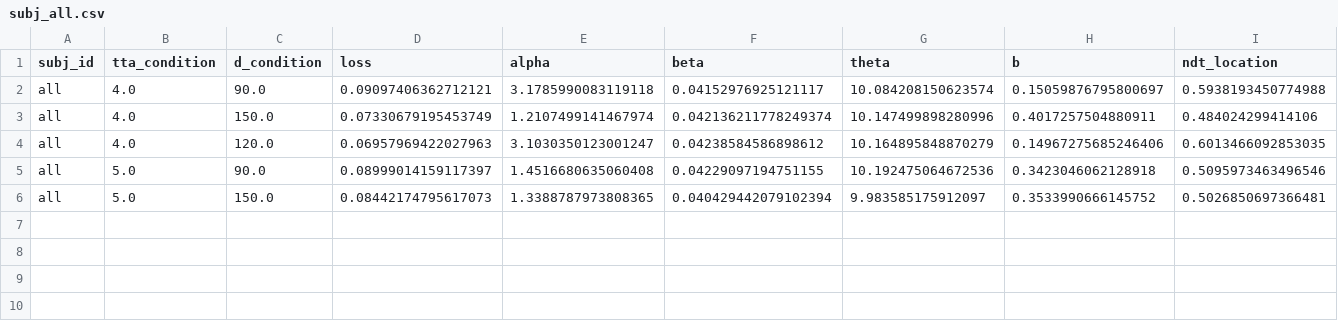
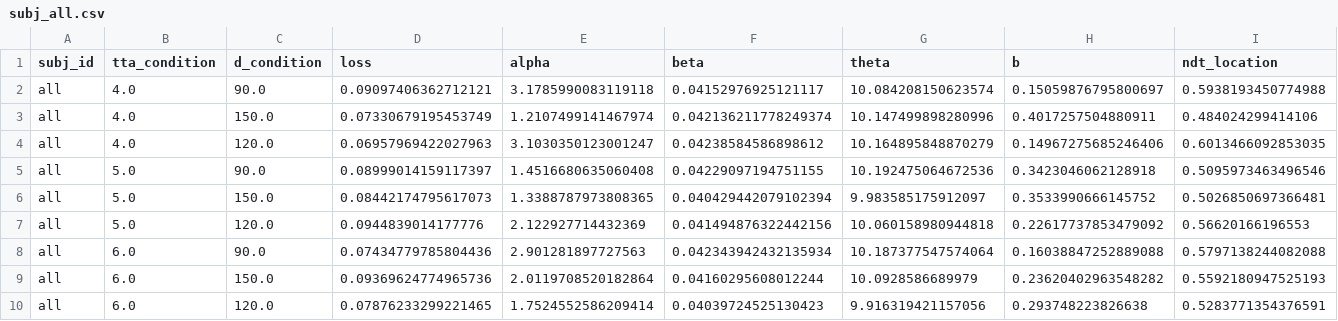
Before and after one commit to cherepaha/evidence_accumulation_in_gap_acceptance, a CSV file: model_fit_results/model_3/best_fit_parameters/cross_validation_8/subj_all.csv, drawn as a sheet; only a part is shown; rows hold the shown columns only; the diff names each change by its address in the sheet, - before the commit and + after, or states it on an @@ line.

Commit message:
Figures for model selection added

```diff
--- a/model_fit_results/model_3/best_fit_parameters/cross_validation_8/subj_all.csv
+++ b/model_fit_results/model_3/best_fit_parameters/cross_validation_8/subj_all.csv
+row 7: all | 5.0 | 120.0 | 0.0944839014177776 | 2.122927714432369 | 0.041494876322442156 | 10.060158980944818 | 0.22617737853479092 | 0.56620166196553
+row 8: all | 6.0 | 90.0 | 0.07434779785804436 | 2.901281897727563 | 0.042343942432135934 | 10.187377547574064 | 0.16038847252889088 | 0.5797138244082088
+row 9: all | 6.0 | 150.0 | 0.09369624774965736 | 2.0119708520182864 | 0.04160295608012244 | 10.0928586689979 | 0.23620402963548282 | 0.5592180947525193
+row 10: all | 6.0 | 120.0 | 0.07876233299221465 | 1.7524552586209414 | 0.04039724525130423 | 9.916319421157056 | 0.293748223826638 | 0.5283771354376591
```
Also changed, not shown: model_fit_results/model_1/best_fit_parameters/cross_validation_8/subj_all.csv, model_fit_results/model_2/best_fit_parameters/cross_validation_8/subj_all.csv, 7 other files.
